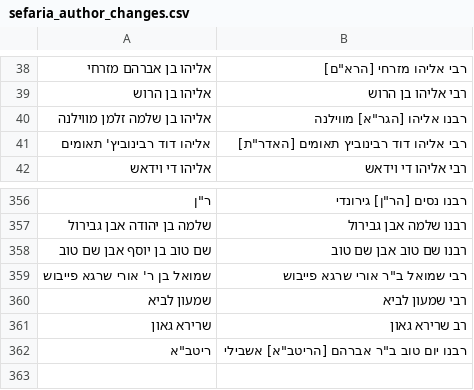
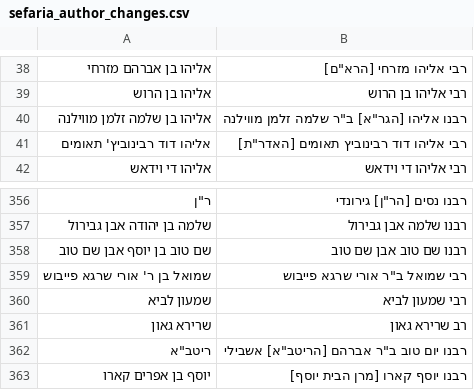
Before and after one commit to Bshlomecha/otzaria-library, a CSV file: ForDB/sefaria_author_changes.csv, drawn as a sheet; only a part is shown, gaps mark what is left out.

Commit message:
הגר"א בצורה המלאה: «רבנו אליהו [הגר"א] ב"ר שלמה זלמן מווילנה»; ו«יוסף בן אפרים קארו» ← «רבנו יוסף קארו [מרן הבית יוסף]»
metadata.json: 10 רשומות · שורה 2: 10 קבצים · sefaria_author_changes.csv: יעד אחד ושורת מקור חדשה

```diff
--- a/ForDB/sefaria_author_changes.csv
+++ b/ForDB/sefaria_author_changes.csv
@@ -39,3 +39,3 @@
 אליהו בן הרוש,רבי אליהו בן הרוש
-אליהו בן שלמה זלמן מווילנה,"רבנו אליהו [הגר""א] מווילנה"
+אליהו בן שלמה זלמן מווילנה,"רבנו אליהו [הגר""א] ב""ר שלמה זלמן מווילנה"
 אליהו דוד רבינוביץ' תאומים,"רבי אליהו דוד רבינוביץ תאומים [האדר""ת]"
@@ -362 +362,2 @@
 "ריטב""א","רבנו יום טוב ב""ר אברהם [הריטב""א] אשבילי"
+יוסף בן אפרים קארו,רבנו יוסף קארו [מרן הבית יוסף]
```
Also changed, not shown: 11 other files.
